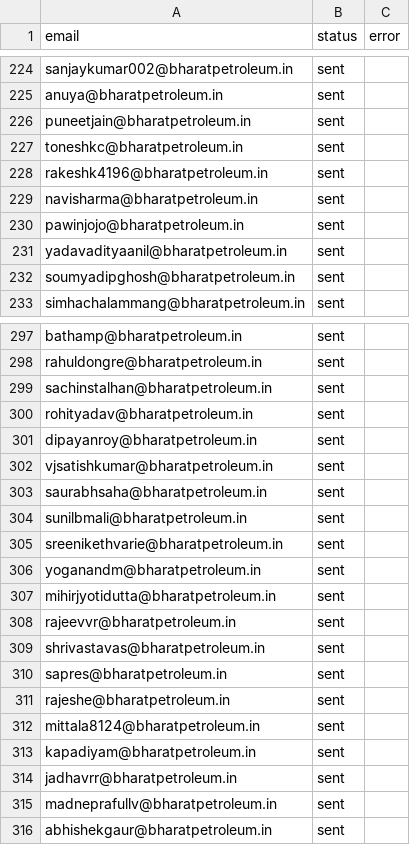
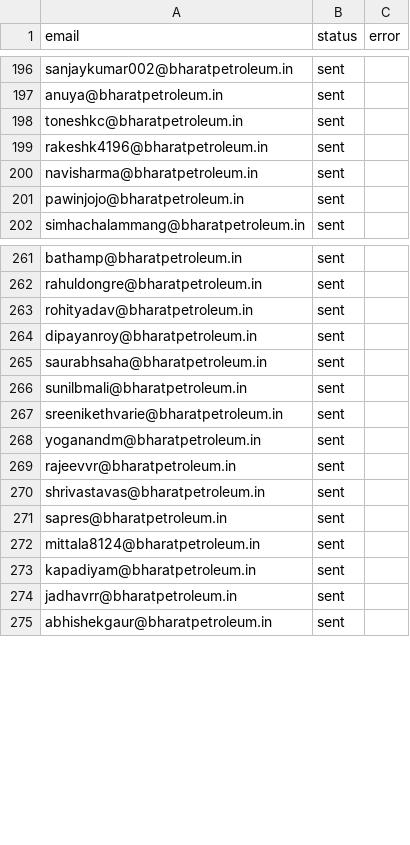
Before and after one commit to nand-weace/AI-Coach, a CSV file: send_log.csv, drawn as a sheet; only a part is shown, gaps mark what is left out; the diff covers the shown part only.

```diff
--- a/send_log.csv
+++ b/send_log.csv
@@ -225,3 +197,2 @@ sanjaykumar002@bharatpetroleum.in,sent,
 anuya@bharatpetroleum.in,sent,
-puneetjain@bharatpetroleum.in,sent,
 toneshkc@bharatpetroleum.in,sent,
@@ -230,4 +201,2 @@ navisharma@bharatpetroleum.in,sent,
 pawinjojo@bharatpetroleum.in,sent,
-yadavadityaanil@bharatpetroleum.in,sent,
-soumyadipghosh@bharatpetroleum.in,sent,
 simhachalammang@bharatpetroleum.in,sent,
@@ -298,6 +262,4 @@ bathamp@bharatpetroleum.in,sent,
 rahuldongre@bharatpetroleum.in,sent,
-sachinstalhan@bharatpetroleum.in,sent,
 rohityadav@bharatpetroleum.in,sent,
 dipayanroy@bharatpetroleum.in,sent,
-vjsatishkumar@bharatpetroleum.in,sent,
 saurabhsaha@bharatpetroleum.in,sent,
@@ -306,3 +268,2 @@ sreenikethvarie@bharatpetroleum.in,sent,
 yoganandm@bharatpetroleum.in,sent,
-mihirjyotidutta@bharatpetroleum.in,sent,
 rajeevvr@bharatpetroleum.in,sent,
@@ -310,3 +271,2 @@ shrivastavas@bharatpetroleum.in,sent,
 sapres@bharatpetroleum.in,sent,
-rajeshe@bharatpetroleum.in,sent,
 mittala8124@bharatpetroleum.in,sent,
@@ -314,3 +274,2 @@ kapadiyam@bharatpetroleum.in,sent,
 jadhavrr@bharatpetroleum.in,sent,
-madneprafullv@bharatpetroleum.in,sent,
 abhishekgaur@bharatpetroleum.in,sent,
```
Also changed, not shown: 34 removed rows elsewhere in this file, 12 other files.
